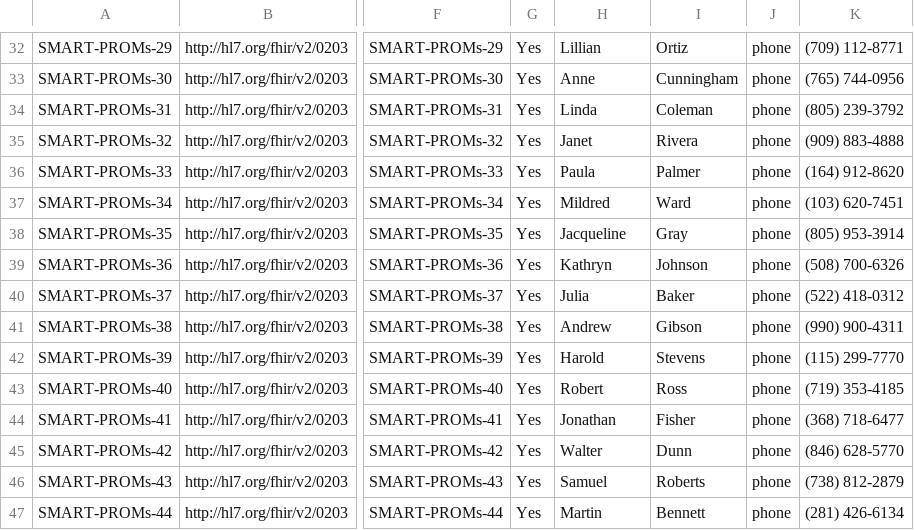
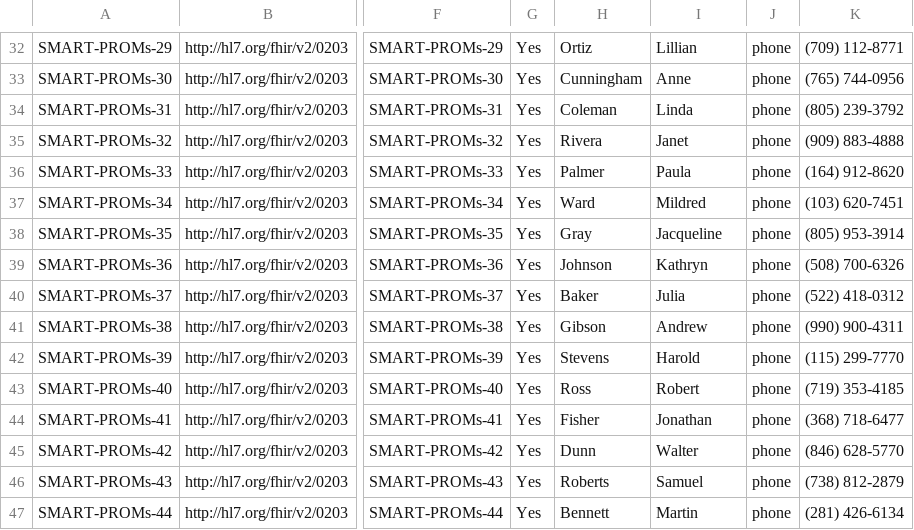
Before and after one commit to smart-on-fhir/sample-patients-prom, a CSV file: input_files/csv/patient.csv, drawn as a sheet; only a part is shown, gaps mark what is left out; the diff covers the shown part only; the diff names each change by its address in the sheet, - before the commit and + after, or states it on an @@ line.

```diff
--- a/input_files/csv/patient.csv
+++ b/input_files/csv/patient.csv
-H32: Lillian
+H32: Ortiz
-I32: Ortiz
+I32: Lillian
-H33: Anne
+H33: Cunningham
-I33: Cunningham
+I33: Anne
-H34: Linda
+H34: Coleman
-I34: Coleman
+I34: Linda
-H35: Janet
+H35: Rivera
-I35: Rivera
+I35: Janet
-H36: Paula
+H36: Palmer
-I36: Palmer
+I36: Paula
-H37: Mildred
+H37: Ward
-I37: Ward
+I37: Mildred
-H38: Jacqueline
+H38: Gray
-I38: Gray
+I38: Jacqueline
-H39: Kathryn
+H39: Johnson
-I39: Johnson
+I39: Kathryn
-H40: Julia
+H40: Baker
-I40: Baker
+I40: Julia
-H41: Andrew
+H41: Gibson
-I41: Gibson
+I41: Andrew
-H42: Harold
+H42: Stevens
-I42: Stevens
+I42: Harold
-H43: Robert
+H43: Ross
-I43: Ross
+I43: Robert
-H44: Jonathan
+H44: Fisher
-I44: Fisher
+I44: Jonathan
-H45: Walter
+H45: Dunn
-I45: Dunn
+I45: Walter
-H46: Samuel
+H46: Roberts
-I46: Roberts
+I46: Samuel
-H47: Martin
+H47: Bennett
-I47: Bennett
+I47: Martin
```
Also changed, not shown: 143 edited cells elsewhere in this file.
